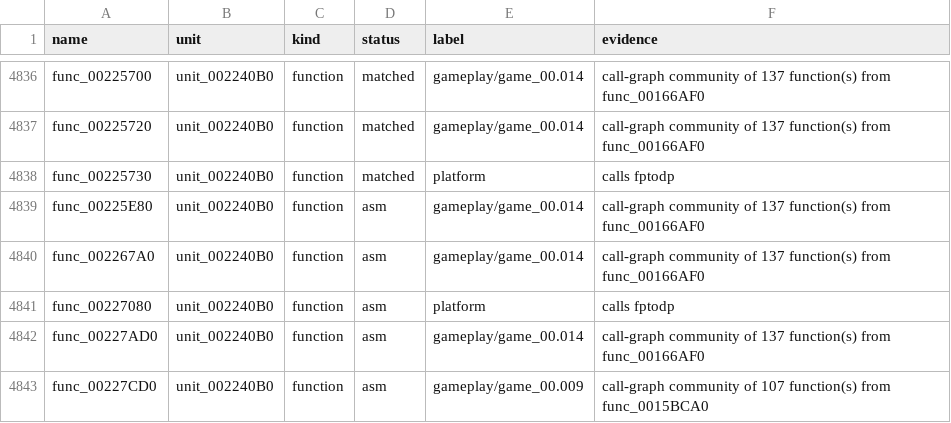
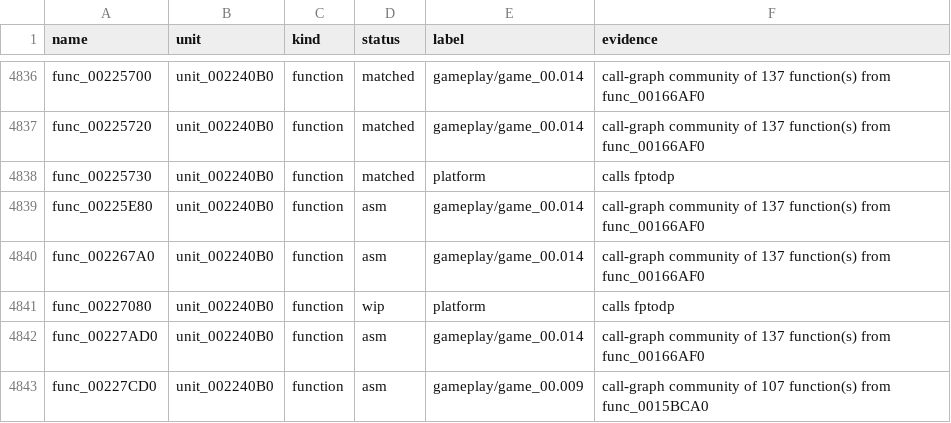
Before and after one commit to Harskov/fate-unlimited-codes-jp, a TSV file: symbols/fate-unlimited-codes-jp-symbols.tsv, drawn as a sheet; only a part is shown, gaps mark what is left out.

Commit message:
Update documentation
Files: docs/NAMES.md

```diff
--- a/symbols/fate-unlimited-codes-jp-symbols.tsv
+++ b/symbols/fate-unlimited-codes-jp-symbols.tsv
@@ -4840,3 +4840,3 @@ func_00225E80	unit_002240B0	function	asm	gameplay/game_00.014	call-graph communi
 func_002267A0	unit_002240B0	function	asm	gameplay/game_00.014	call-graph community of 137 function(s) from func_00166AF0
-func_00227080	unit_002240B0	function	asm	platform	calls fptodp
+func_00227080	unit_002240B0	function	wip	platform	calls fptodp
 func_00227AD0	unit_002240B0	function	asm	gameplay/game_00.014	call-graph community of 137 function(s) from func_00166AF0
```
Also changed, not shown: 3 other files.
